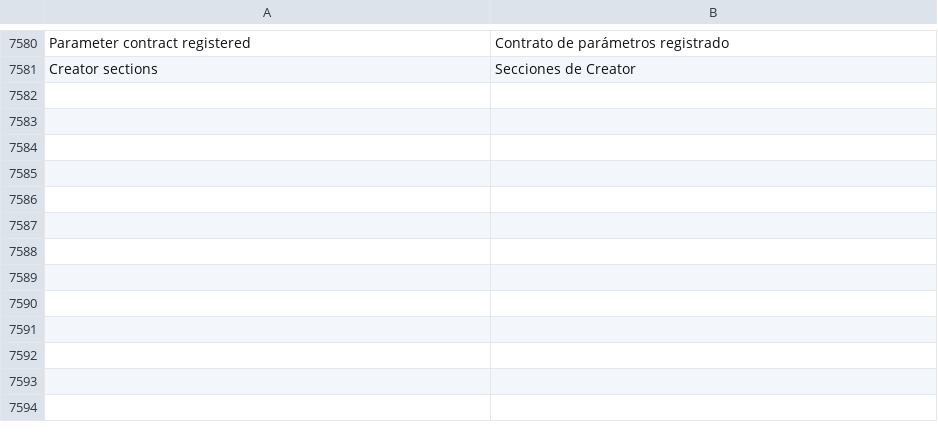
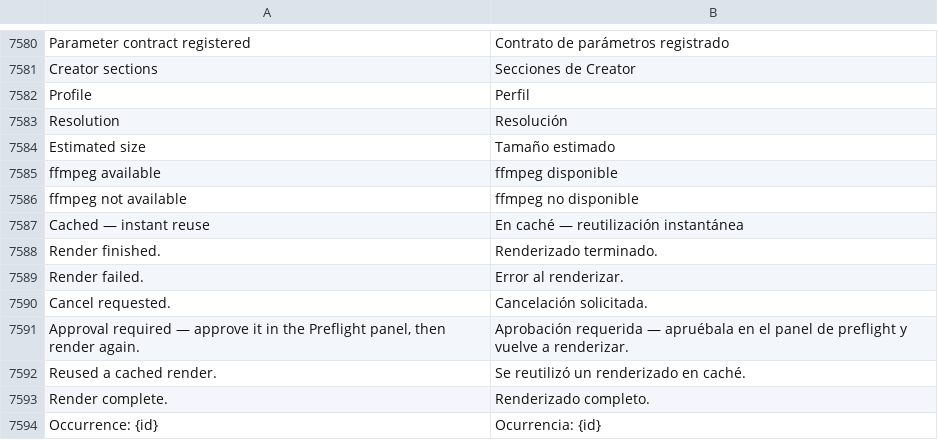
Before and after one commit to Luissalet/Faustus, a TSV file: docs/ui/i18n/es.tsv, drawn as a sheet; only a part is shown, gaps mark what is left out.

```diff
--- a/docs/ui/i18n/es.tsv
+++ b/docs/ui/i18n/es.tsv
@@ -7581 +7581,14 @@ Parameter contract registered	Contrato de parámetros registrado
 Creator sections	Secciones de Creator
+Profile	Perfil
+Resolution	Resolución
+Estimated size	Tamaño estimado
+ffmpeg available	ffmpeg disponible
+ffmpeg not available	ffmpeg no disponible
+Cached — instant reuse	En caché — reutilización instantánea
+Render finished.	Renderizado terminado.
+Render failed.	Error al renderizar.
+Cancel requested.	Cancelación solicitada.
+Approval required — approve it in the Preflight panel, then render again.	Aprobación requerida — apruébala en el panel de preflight y vuelve a renderizar.
+Reused a cached render.	Se reutilizó un renderizado en caché.
+Render complete.	Renderizado completo.
+Occurrence: {id}	Ocurrencia: {id}
```
Also changed, not shown: 15 other files.
